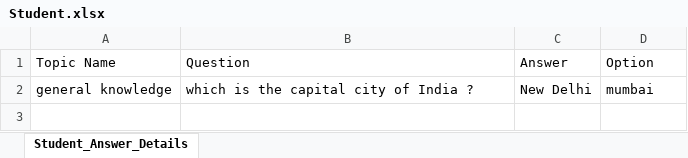
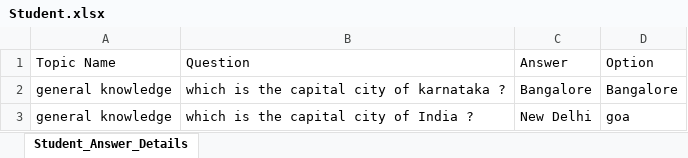
Before and after one commit to vinaykp3/aptitude_data, an Excel workbook: public/Student.xlsx, sheet Student_Answer_Details, drawn as a sheet; values as stored, in another font and other column widths than the file's, no borders; addresses are those after the commit; the diff names each change by its address in the sheet, - before the commit and + after, or states it on an @@ line.

```diff
--- a/public/Student.xlsx (sheet Student_Answer_Details)
+++ b/public/Student.xlsx (sheet Student_Answer_Details)
+row 2: general knowledge | which is the capital city of karnataka ? | Bangalore | Bangalore
-D3 (Option): mumbai
+D3 (Option): goa
```
Also changed, not shown: 20 other files.
